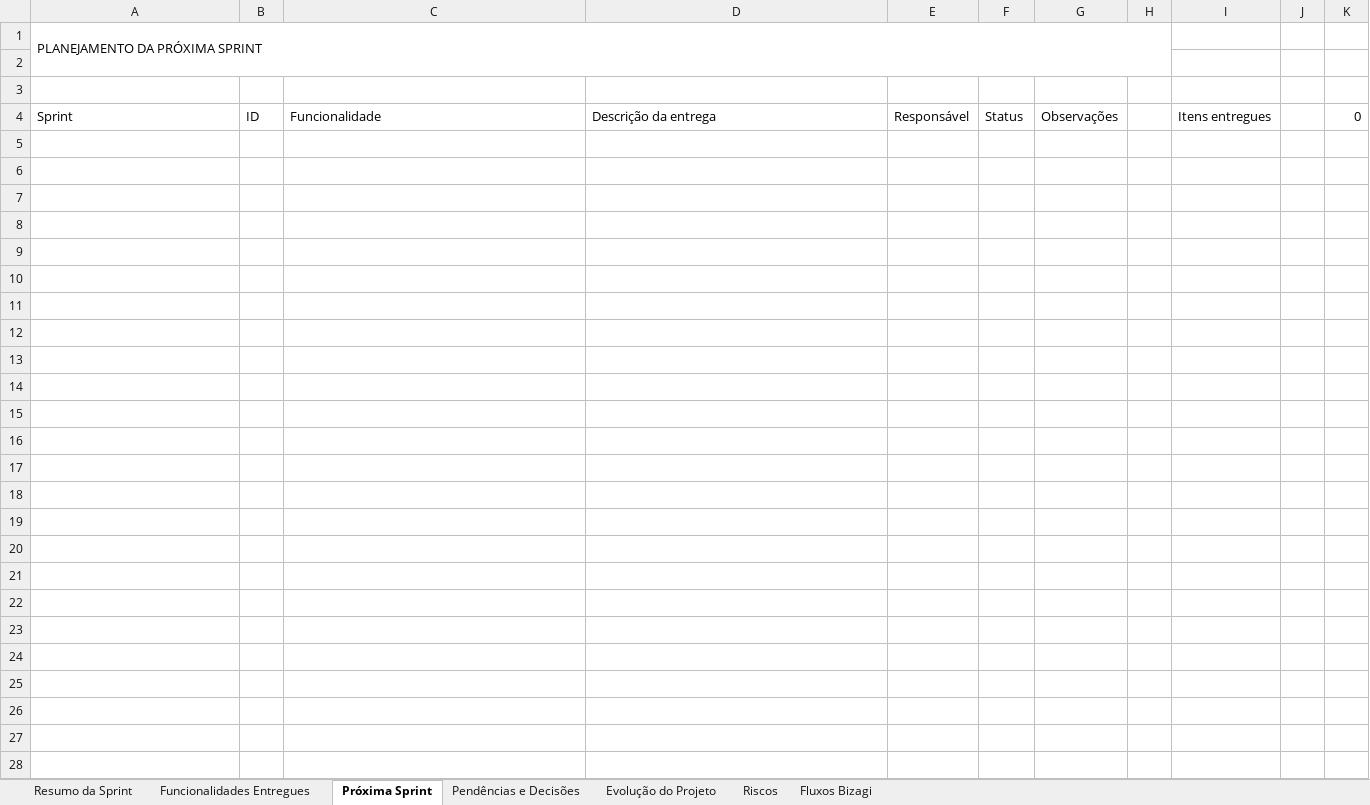
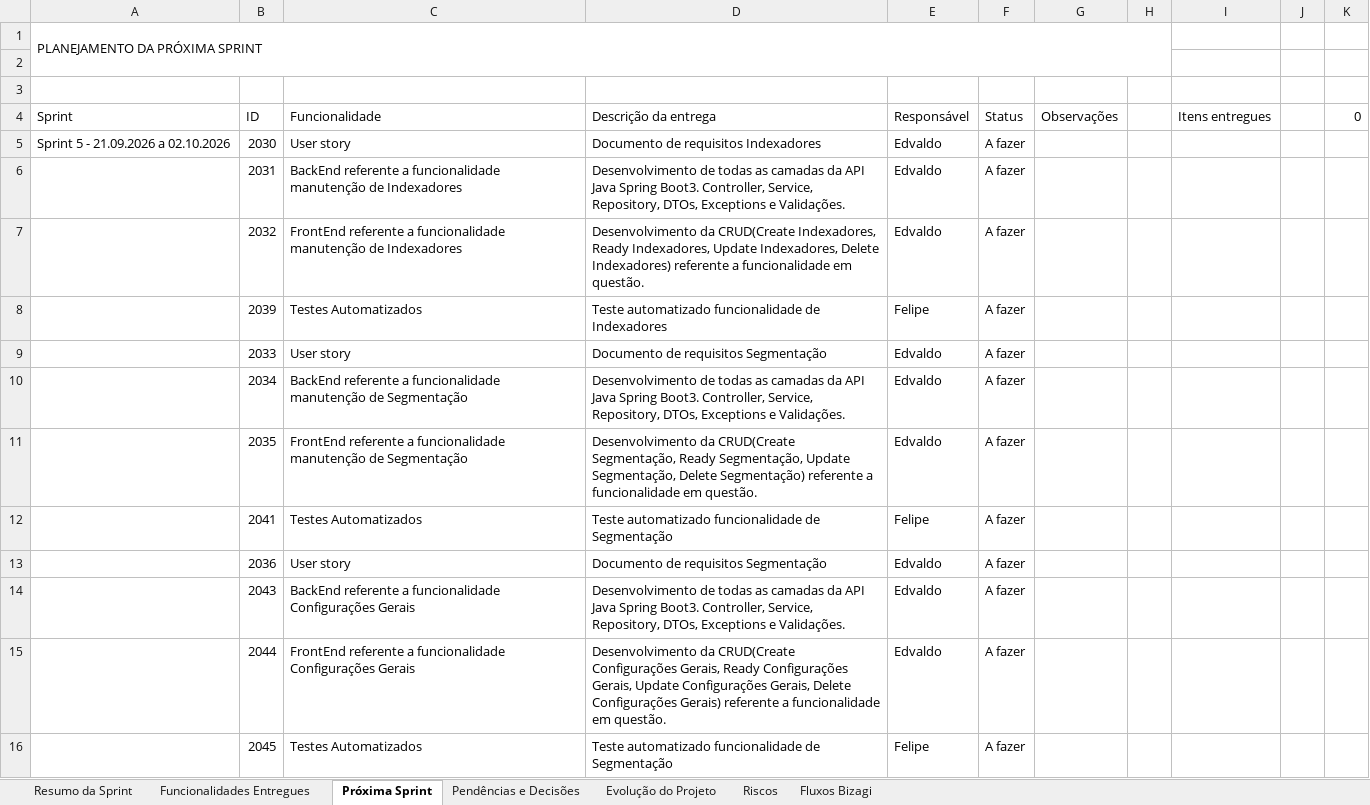
Before and after one commit to edvdlf/documentacao-projeto-tr-contratos, an Excel workbook: conteudo/Sprint_Review_Controle_Entregas.xlsx, sheet Próxima Sprint, drawn as a sheet; values as stored, in another font and other column widths than the file's, no borders; the diff names each change by its address in the sheet, - before the commit and + after, or states it on an @@ line.

```diff
--- a/conteudo/Sprint_Review_Controle_Entregas.xlsx (sheet Próxima Sprint)
+++ b/conteudo/Sprint_Review_Controle_Entregas.xlsx (sheet Próxima Sprint)
+row 5: Sprint 5 - 21.09.2026 a 02.10.2026 | 2030 | User story | Documento de requisitos Indexadores | Edvaldo | A fazer
+row 6:  | 2031 | BackEnd referente a funcionalidade manutenção de Indexadores | Desenvolvimento de todas as camadas da API Java Spring Boot3. Controller, Service, Repository, DTOs, Exceptions e Validações. | Edvaldo | A fazer
+row 7:  | 2032 | FrontEnd referente a funcionalidade manutenção de Indexadores | Desenvolvimento da CRUD(Create Indexadores, Ready Indexadores, Update Indexadores, Delete Indexadores) referente a funcionalidade em questão. | Edvaldo | A fazer
+row 8:  | 2039 | Testes Automatizados | Teste automatizado funcionalidade de Indexadores | Felipe | A fazer
+row 9:  | 2033 | User story | Documento de requisitos Segmentação | Edvaldo | A fazer
+row 10:  | 2034 | BackEnd referente a funcionalidade manutenção de Segmentação | Desenvolvimento de todas as camadas da API Java Spring Boot3. Controller, Service, Repository, DTOs, Exceptions e Validações. | Edvaldo | A fazer
+row 11:  | 2035 | FrontEnd referente a funcionalidade manutenção de Segmentação | Desenvolvimento da CRUD(Create Segmentação, Ready Segmentação, Update Segmentação, Delete Segmentação) referente a funcionalidade em questão. | Edvaldo | A fazer
+row 12:  | 2041 | Testes Automatizados | Teste automatizado funcionalidade de Segmentação | Felipe | A fazer
+row 13:  | 2036 | User story | Documento de requisitos Segmentação | Edvaldo | A fazer
+row 14:  | 2043 | BackEnd referente a funcionalidade Configurações Gerais | Desenvolvimento de todas as camadas da API Java Spring Boot3. Controller, Service, Repository, DTOs, Exceptions e Validações. | Edvaldo | A fazer
+row 15:  | 2044 | FrontEnd referente a funcionalidade Configurações Gerais | Desenvolvimento da CRUD(Create Configurações Gerais, Ready Configurações Gerais, Update Configurações Gerais, Delete Configurações Gerais) referente a funcionalidade em questão. | Edvaldo | A fazer
+row 16:  | 2045 | Testes Automatizados | Teste automatizado funcionalidade de Segmentação | Felipe | A fazer
```
Also changed, not shown: sheet Resumo da Sprint, 13 other files.
